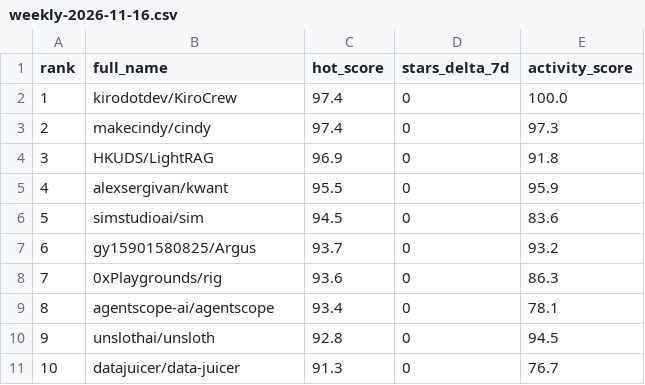
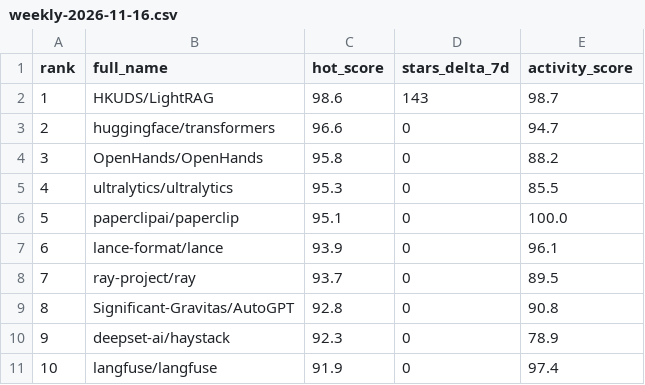
Before and after one commit to SeanLIUXQ/TOP5_hot_AI, a CSV file: public-data/weekly-2026-11-16.csv, drawn as a sheet.

```diff
--- a/public-data/weekly-2026-11-16.csv
+++ b/public-data/weekly-2026-11-16.csv
@@ -1,11 +1,11 @@
 rank,full_name,hot_score,stars_delta_7d,activity_score
-1,kirodotdev/KiroCrew,97.4,0,100.0
-2,makecindy/cindy,97.4,0,97.3
-3,HKUDS/LightRAG,96.9,0,91.8
-4,alexsergivan/kwant,95.5,0,95.9
-5,simstudioai/sim,94.5,0,83.6
-6,gy15901580825/Argus,93.7,0,93.2
-7,0xPlaygrounds/rig,93.6,0,86.3
-8,agentscope-ai/agentscope,93.4,0,78.1
-9,unslothai/unsloth,92.8,0,94.5
-10,datajuicer/data-juicer,91.3,0,76.7
+1,HKUDS/LightRAG,98.6,143,98.7
+2,huggingface/transformers,96.6,0,94.7
+3,OpenHands/OpenHands,95.8,0,88.2
+4,ultralytics/ultralytics,95.3,0,85.5
+5,paperclipai/paperclip,95.1,0,100.0
+6,lance-format/lance,93.9,0,96.1
+7,ray-project/ray,93.7,0,89.5
+8,Significant-Gravitas/AutoGPT,92.8,0,90.8
+9,deepset-ai/haystack,92.3,0,78.9
+10,langfuse/langfuse,91.9,0,97.4
```
Also changed, not shown: 10 other files.
